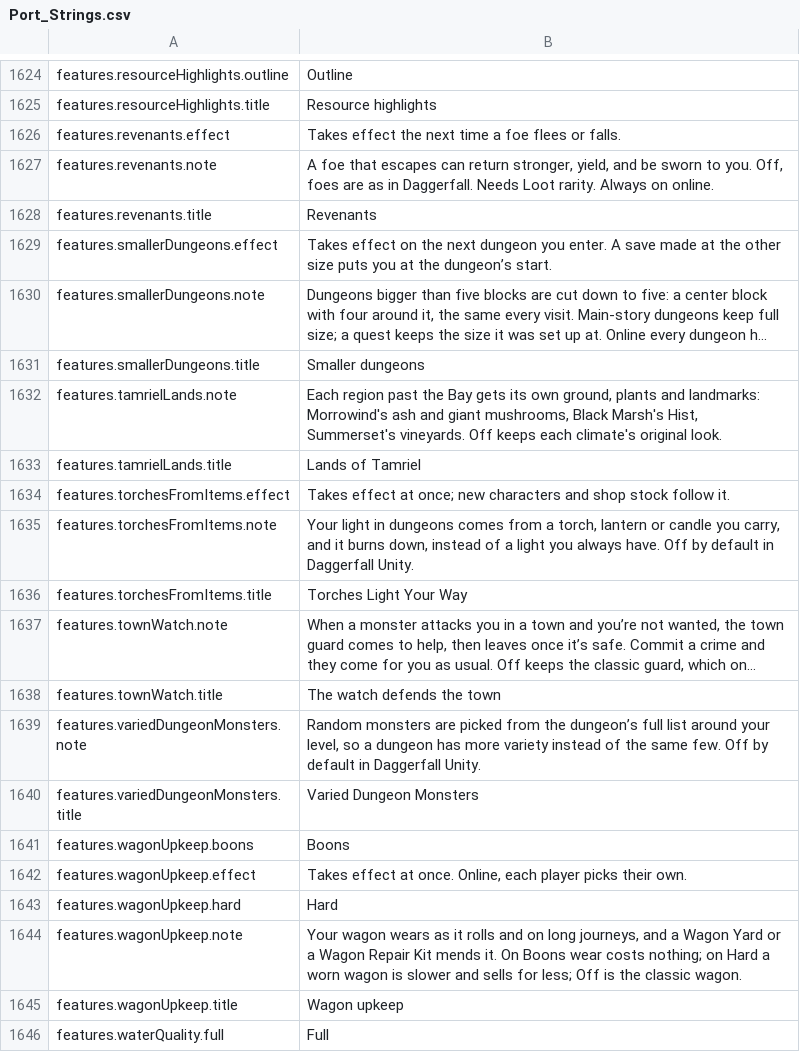
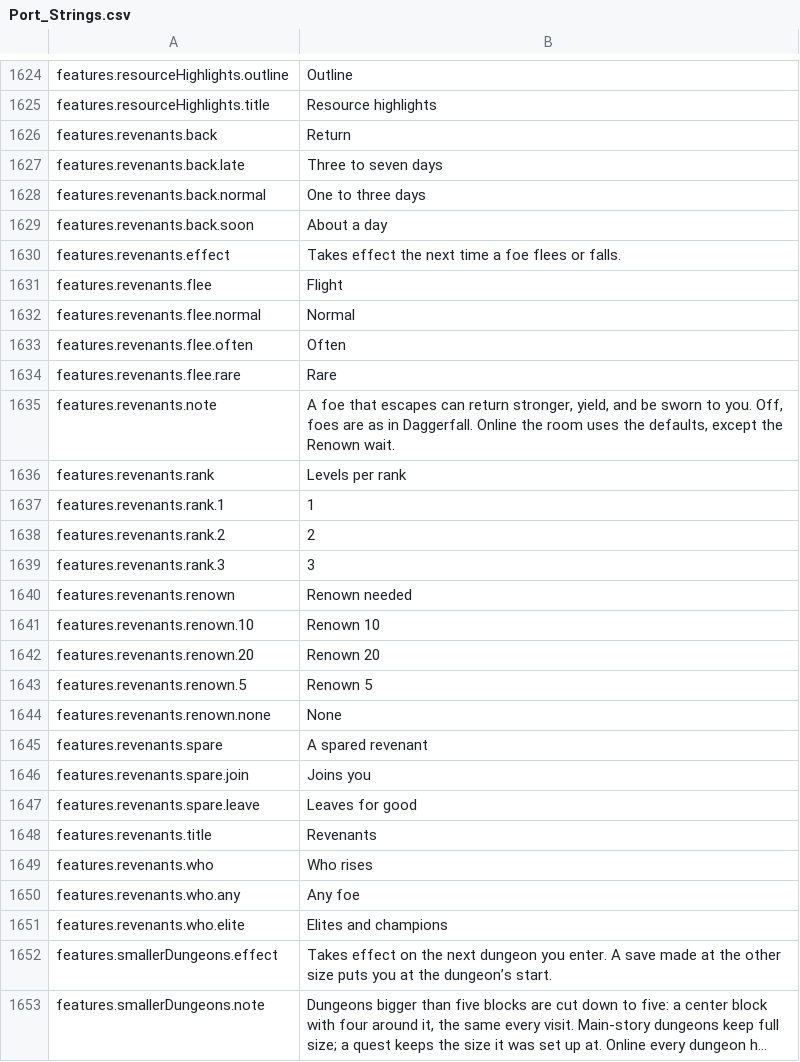
Before and after one commit to travddm/daggerfall-js-source, a CSV file: locales/en/Port_Strings.csv, drawn as a sheet; only a part is shown, gaps mark what is left out; the shorter side is filled out with more unchanged rows; long unchanged cells end in …; the diff covers the shown part only.

Commit message:
Revenants run on Daggerfall alone: any regular foe, no Renown wait, plain trophy, a spared one may leave, tunables in the row

```diff
--- a/locales/en/Port_Strings.csv
+++ b/locales/en/Port_Strings.csv
@@ -1625,5 +1625,28 @@ features.resourceHighlights.outline,"Outline"
 features.resourceHighlights.title,"Resource highlights"
+features.revenants.back,"Return"
+features.revenants.back.late,"Three to seven days"
+features.revenants.back.normal,"One to three days"
+features.revenants.back.soon,"About a day"
 features.revenants.effect,"Takes effect the next time a foe flees or falls."
-features.revenants.note,"A foe that escapes can return stronger, yield, and be sworn to you. Off, foes are as in Daggerfall. Needs Loot rarity. Always on online."
+features.revenants.flee,"Flight"
+features.revenants.flee.normal,"Normal"
+features.revenants.flee.often,"Often"
+features.revenants.flee.rare,"Rare"
+features.revenants.note,"A foe that escapes can return stronger, yield, and be sworn to you. Off, foes are as in Daggerfall. Online the room uses the defaults, except the Renown wait."
+features.revenants.rank,"Levels per rank"
+features.revenants.rank.1,"1"
+features.revenants.rank.2,"2"
+features.revenants.rank.3,"3"
+features.revenants.renown,"Renown needed"
+features.revenants.renown.10,"Renown 10"
+features.revenants.renown.20,"Renown 20"
+features.revenants.renown.5,"Renown 5"
+features.revenants.renown.none,"None"
+features.revenants.spare,"A spared revenant"
+features.revenants.spare.join,"Joins you"
+features.revenants.spare.leave,"Leaves for good"
 features.revenants.title,"Revenants"
+features.revenants.who,"Who rises"
+features.revenants.who.any,"Any foe"
+features.revenants.who.elite,"Elites and champions"
 features.smallerDungeons.effect,"Takes effect on the next dungeon you enter. A save made at the other size puts you at the dungeon’s start."
```
Also changed, not shown: 7 added rows elsewhere in this file, 13 other files.
